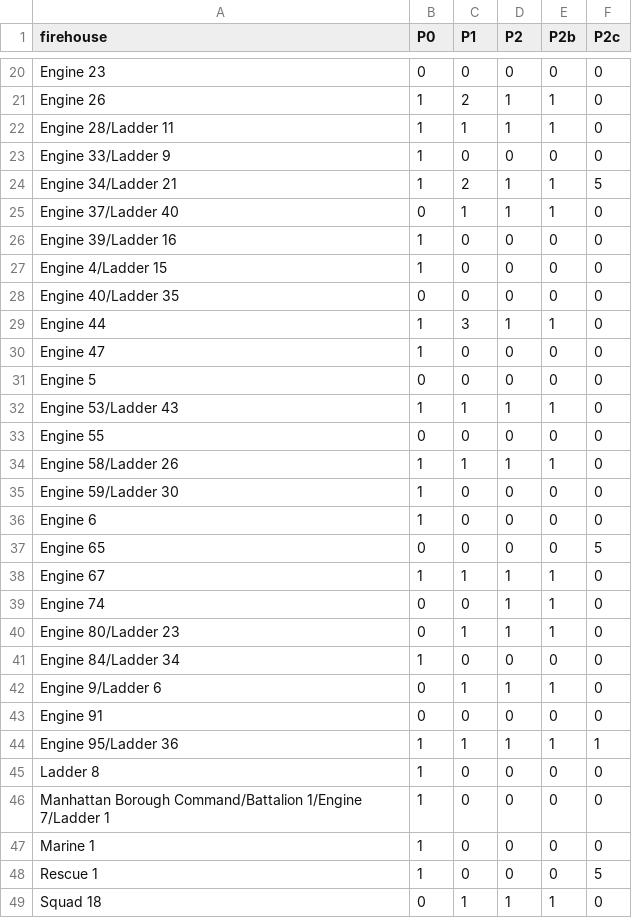
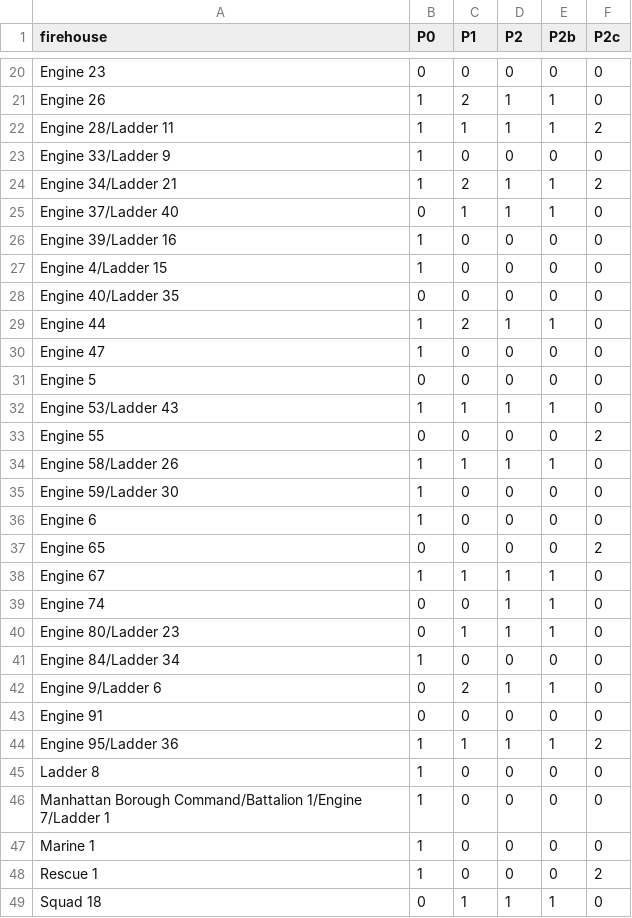
Before and after one commit to cnsp/ems-optimization, a CSV file: results/optimization/allocations_K30.csv, drawn as a sheet; only a part is shown, gaps mark what is left out; the diff covers the shown part only.

```diff
--- a/results/optimization/allocations_K30.csv
+++ b/results/optimization/allocations_K30.csv
@@ -21,5 +21,5 @@ Engine 23,0,0,0,0,0
 Engine 26,1,2,1,1,0
-Engine 28/Ladder 11,1,1,1,1,0
+Engine 28/Ladder 11,1,1,1,1,2
 Engine 33/Ladder 9,1,0,0,0,0
-Engine 34/Ladder 21,1,2,1,1,5
+Engine 34/Ladder 21,1,2,1,1,2
 Engine 37/Ladder 40,0,1,1,1,0
@@ -28,3 +28,3 @@ Engine 4/Ladder 15,1,0,0,0,0
 Engine 40/Ladder 35,0,0,0,0,0
-Engine 44,1,3,1,1,0
+Engine 44,1,2,1,1,0
 Engine 47,1,0,0,0,0
@@ -32,3 +32,3 @@ Engine 5,0,0,0,0,0
 Engine 53/Ladder 43,1,1,1,1,0
-Engine 55,0,0,0,0,0
+Engine 55,0,0,0,0,2
 Engine 58/Ladder 26,1,1,1,1,0
@@ -36,3 +36,3 @@ Engine 59/Ladder 30,1,0,0,0,0
 Engine 6,1,0,0,0,0
-Engine 65,0,0,0,0,5
+Engine 65,0,0,0,0,2
 Engine 67,1,1,1,1,0
@@ -41,5 +41,5 @@ Engine 80/Ladder 23,0,1,1,1,0
 Engine 84/Ladder 34,1,0,0,0,0
-Engine 9/Ladder 6,0,1,1,1,0
+Engine 9/Ladder 6,0,2,1,1,0
 Engine 91,0,0,0,0,0
-Engine 95/Ladder 36,1,1,1,1,1
+Engine 95/Ladder 36,1,1,1,1,2
 Ladder 8,1,0,0,0,0
@@ -47,3 +47,3 @@ Manhattan Borough Command/Battalion 1/Engine 7/Ladder 1,1,0,0,0,0
 Marine 1,1,0,0,0,0
-Rescue 1,1,0,0,0,5
+Rescue 1,1,0,0,0,2
 Squad 18,0,1,1,1,0
```
Also changed, not shown: 27 edited cells elsewhere in this file, results/optimization/allocations_K20.csv, results/optimization/policy_comparison.csv, 24 other files.
